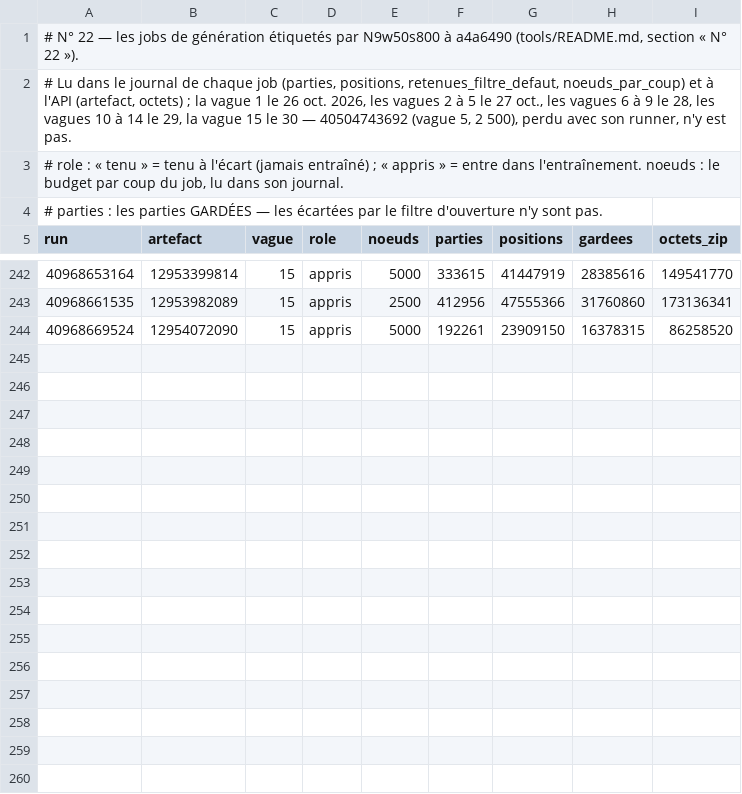
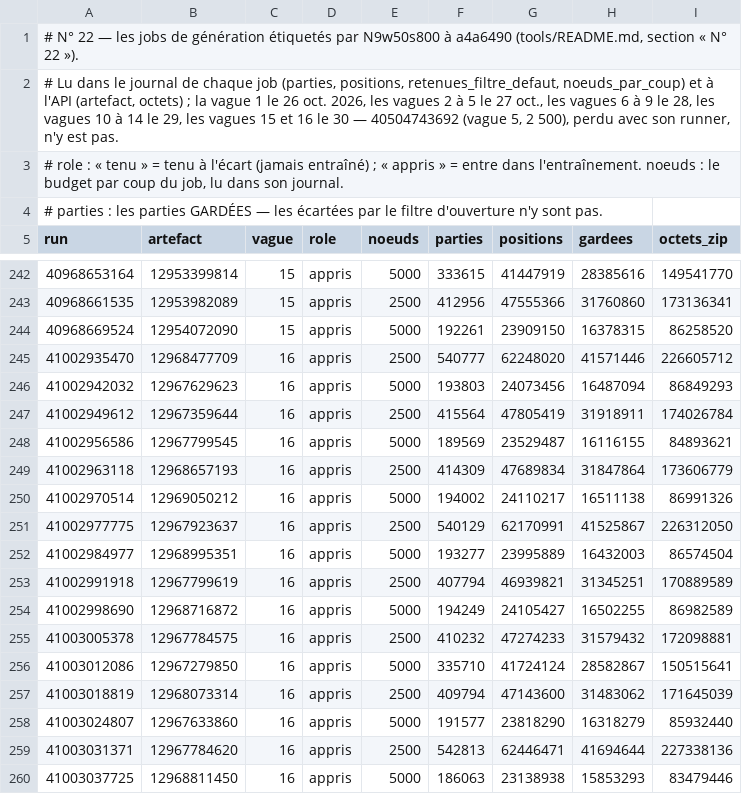
Before and after one commit to theodubus/chess, a TSV file: tools/n22-jobs.tsv, drawn as a sheet; only a part is shown, gaps mark what is left out.

```diff
--- a/tools/n22-jobs.tsv
+++ b/tools/n22-jobs.tsv
@@ -1,3 +1,3 @@
 # N° 22 — les jobs de génération étiquetés par N9w50s800 à a4a6490 (tools/README.md, section « N° 22 »).
-# Lu dans le journal de chaque job (parties, positions, retenues_filtre_defaut, noeuds_par_coup) et à l'API (artefact, octets) ; la vague 1 le 26 oct. 2026, les vagues 2 à 5 le 27 oct., les vagues 6 à 9 le 28, les vagues 10 à 14 le 29, la vague 15 le 30 — 40504743692 (vague 5, 2 500), perdu avec son runner, n'y est pas.
+# Lu dans le journal de chaque job (parties, positions, retenues_filtre_defaut, noeuds_par_coup) et à l'API (artefact, octets) ; la vague 1 le 26 oct. 2026, les vagues 2 à 5 le 27 oct., les vagues 6 à 9 le 28, les vagues 10 à 14 le 29, les vagues 15 et 16 le 30 — 40504743692 (vague 5, 2 500), perdu avec son runner, n'y est pas.
 # role : « tenu » = tenu à l'écart (jamais entraîné) ; « appris » = entre dans l'entraînement. noeuds : le budget par coup du job, lu dans son journal.
@@ -244 +244,17 @@ run	artefact	vague	role	noeuds	parties	positions	gardees	octets_zip
 40968669524	12954072090	15	appris	5000	192261	23909150	16378315	86258520
+41002935470	12968477709	16	appris	2500	540777	62248020	41571446	226605712
+41002942032	12967629623	16	appris	5000	193803	24073456	16487094	86849293
+41002949612	12967359644	16	appris	2500	415564	47805419	31918911	174026784
+41002956586	12967799545	16	appris	5000	189569	23529487	16116155	84893621
+41002963118	12968657193	16	appris	2500	414309	47689834	31847864	173606779
+41002970514	12969050212	16	appris	5000	194002	24110217	16511138	86991326
+41002977775	12967923637	16	appris	2500	540129	62170991	41525867	226312050
+41002984977	12968995351	16	appris	5000	193277	23995889	16432003	86574504
+41002991918	12967799619	16	appris	2500	407794	46939821	31345251	170889589
+41002998690	12968716872	16	appris	5000	194249	24105427	16502255	86982589
+41003005378	12967784575	16	appris	2500	410232	47274233	31579432	172098881
+41003012086	12967279850	16	appris	5000	335710	41724124	28582867	150515641
+41003018819	12968073314	16	appris	2500	409794	47143600	31483062	171645039
+41003024807	12967633860	16	appris	5000	191577	23818290	16318279	85932440
+41003031371	12967784620	16	appris	2500	542813	62446471	41694644	227338136
+41003037725	12968811450	16	appris	5000	186063	23138938	15853293	83479446
```
Also changed, not shown: 1 other file.
